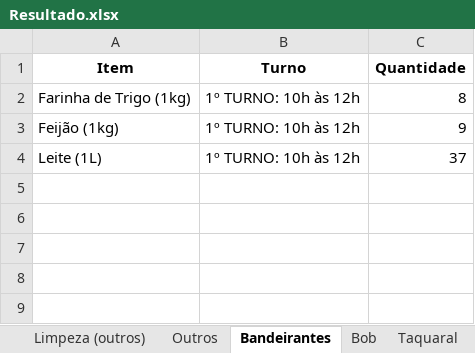
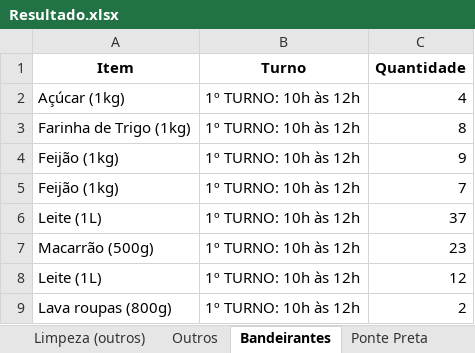
Before and after one commit to jpcmorais16/OPN-Accounting-Manager, an Excel workbook: Resultado.xlsx, sheet Bandeirantes, drawn as a sheet; values as stored, in another font and other column widths than the file's, no borders; the diff names each change by its address in the sheet, - before the commit and + after, or states it on an @@ line.

```diff
--- a/Resultado.xlsx (sheet Bandeirantes)
+++ b/Resultado.xlsx (sheet Bandeirantes)
+row 2: Açúcar (1kg) | 1º TURNO: 10h às 12h | 4
+row 5: Feijão (1kg) | 1º TURNO: 10h às 12h | 7
+row 7: Macarrão (500g) | 1º TURNO: 10h às 12h | 23
+row 8: Leite (1L) | 1º TURNO: 10h às 12h | 12
+row 9: Lava roupas (800g) | 1º TURNO: 10h às 12h | 2
```
Also changed, not shown: sheet Resultado Geral, sheet Alimentos (peso), sheet Alimentos (volume), other sheet tabs, Banco de dados.xlsx.
